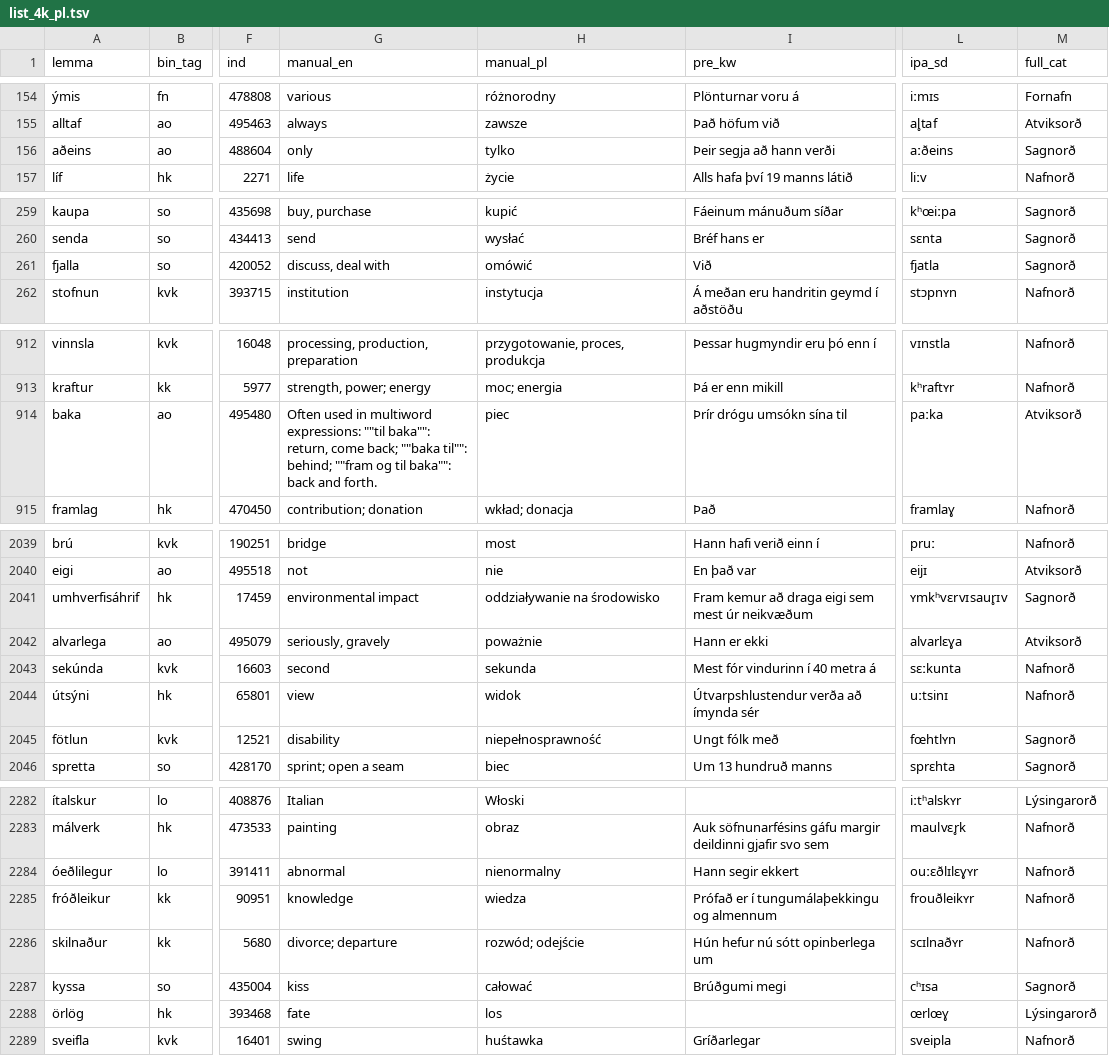
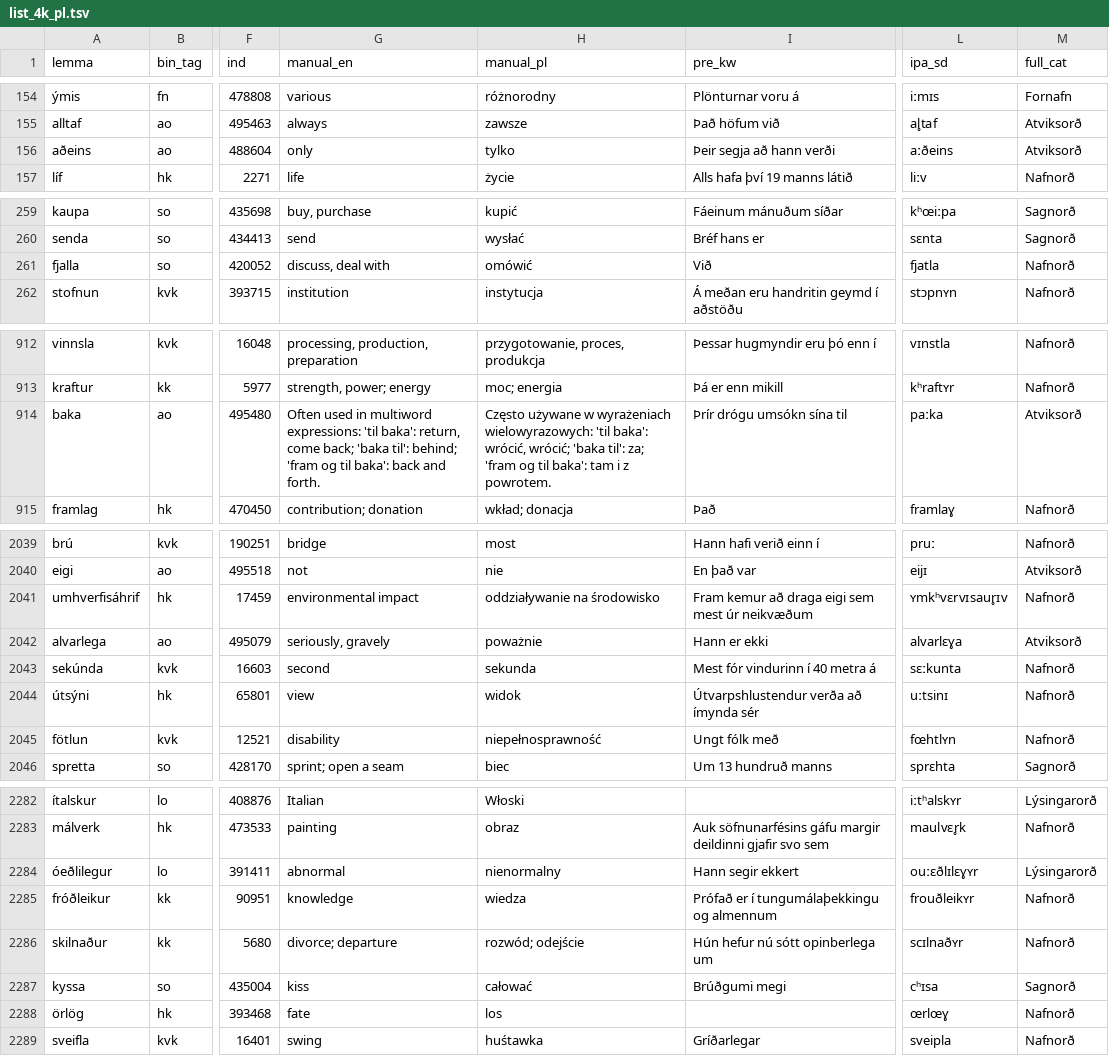
Before and after one commit to antonkarl/iceFlash4K, a TSV file: data/list_4k_pl.tsv, drawn as a sheet; only a part is shown, gaps mark what is left out; the diff covers the shown part only; the diff names each change by its address in the sheet, - before the commit and + after, or states it on an @@ line.

```diff
--- a/data/list_4k_pl.tsv
+++ b/data/list_4k_pl.tsv
-M156 (full_cat): Sagnorð
+M156 (full_cat): Atviksorð
-M261 (full_cat): Sagnorð
+M261 (full_cat): Nafnorð
-G914 (manual_en): …multiword expressions: ""til baka"": return, come back; ""baka til"": behind; ""fram og til baka"": back and…
+G914 (manual_en): …multiword expressions: 'til baka': return, come back; 'baka til': behind; 'fram og til baka': back and…
-H914 (manual_pl): piec
+H914 (manual_pl): Często używane w wyrażeniach wielowyrazowych: 'til baka': wrócić, wrócić; 'baka til': za; 'fram og til baka': tam i z powrotem.
-M2041 (full_cat): Sagnorð
+M2041 (full_cat): Nafnorð
-M2045 (full_cat): Sagnorð
+M2045 (full_cat): Nafnorð
-M2284 (full_cat): Nafnorð
+M2284 (full_cat): Lýsingarorð
-M2288 (full_cat): Lýsingarorð
+M2288 (full_cat): Nafnorð
```
Also changed, not shown: 28 edited cells elsewhere in this file, data/list_4k_en.tsv, data/list_4k_zh.tsv.
